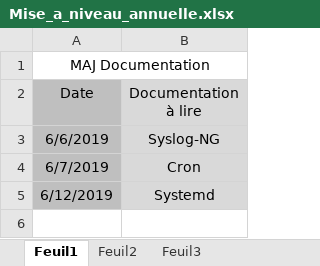
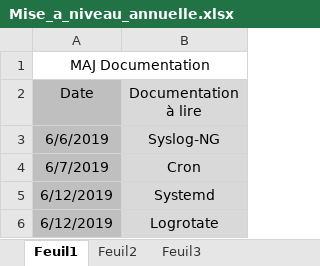
Before and after one commit to bruno-bettuzzi/Repo, an Excel workbook: Mise_a_niveau_annuelle.xlsx, sheet Feuil1, drawn as a sheet; values as stored, in another font and other column widths than the file's, no borders; the diff names each change by its address in the sheet, - before the commit and + after, or states it on an @@ line.

```diff
--- a/Mise_a_niveau_annuelle.xlsx (sheet Feuil1)
+++ b/Mise_a_niveau_annuelle.xlsx (sheet Feuil1)
+row 6: 6/12/2019 | Logrotate
```
Also changed, not shown: Organisation.xlsx, 13 other files.
